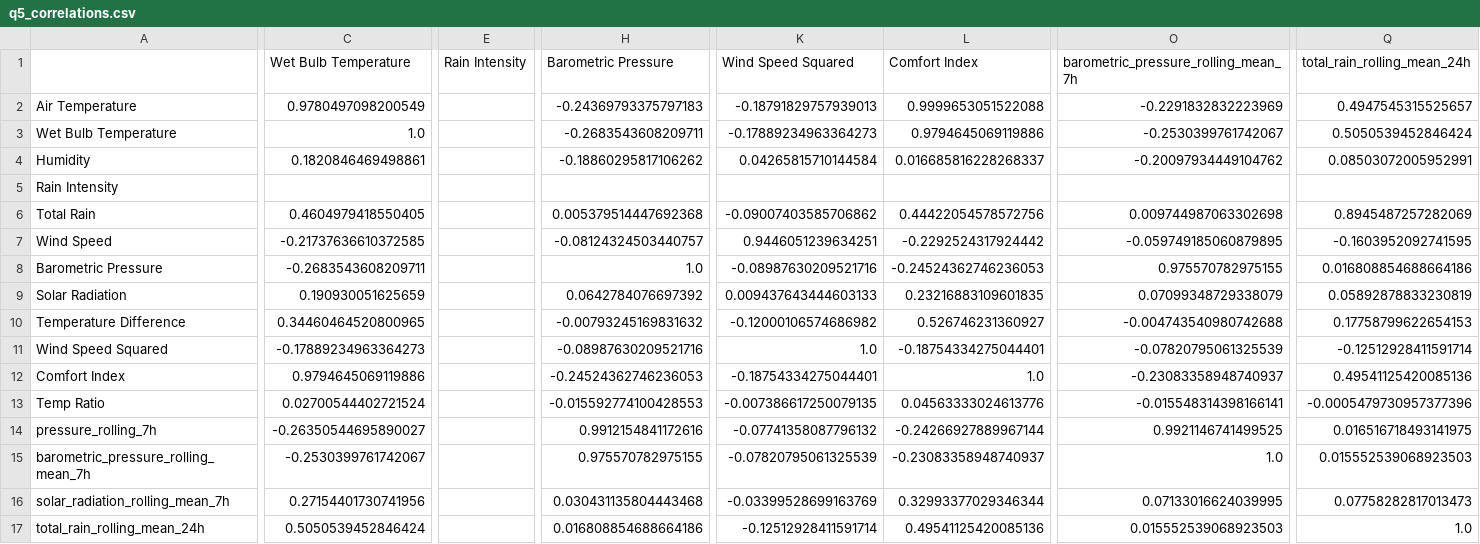
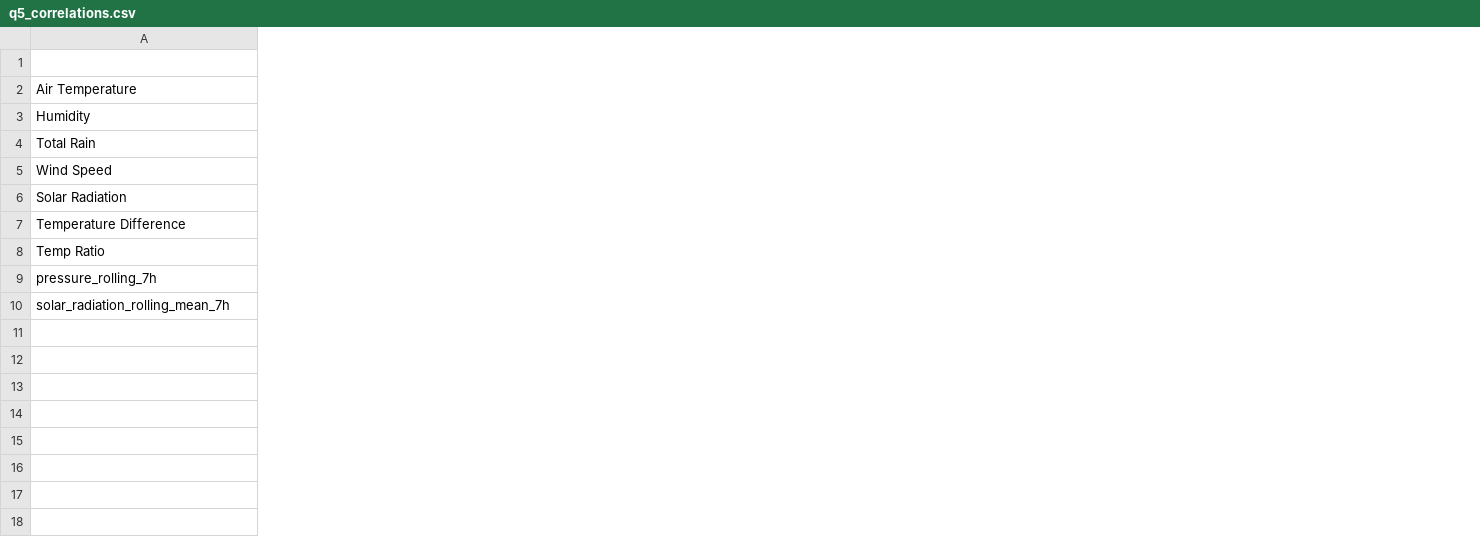
Before and after one commit to UCSF-DataSci/ds217-11-final-ChristinaXMu, a CSV file: output/q5_correlations.csv, drawn as a sheet; only a part is shown, gaps mark what is left out; removed rows and columns are numbered as before the commit, all else as after; rows hold the shown columns only; the diff names each change by its address in the sheet, - before the commit and + after, or states it on an @@ line.

Commit message:
Revising Q5 to fix error with nan values

```diff
--- a/output/q5_correlations.csv
+++ b/output/q5_correlations.csv
-column C (Wet Bulb Temperature), row 2: 0.9780497098200549; row 4: 0.1820846469498861; rows 6-7: 0.4604979418550405 | -0.21737636610372585; rows 9-10: 0.190930051625659 | 0.34460464520800965; rows 13-14: 0.02700544402721524 | -0.26350544695890027; row 16: 0.27154401730741956
-column E (Rain Intensity), empty
-column H (Barometric Pressure), row 2: -0.24369793375797183; row 4: -0.18860295817106262; rows 6-7: 0.005379514447692368 | -0.08124324503440757; rows 9-10: 0.0642784076697392 | -0.00793245169831632; rows 13-14: -0.015592774100428553 | 0.9912154841172616; row 16: 0.030431135804443468
-column K (Wind Speed Squared), row 2: -0.18791829757939013; row 4: 0.04265815710144584; rows 6-7: -0.09007403585706862 | 0.9446051239634251; rows 9-10: 0.009437643444603133 | -0.12000106574686982; rows 13-14: -0.007386617250079135 | -0.07741358087796132; row 16: -0.03399528699163769
-column L (Comfort Index), row 2: 0.9999653051522088; row 4: 0.016685816228268337; rows 6-7: 0.44422054578572756 | -0.2292524317924442; rows 9-10: 0.23216883109601835 | 0.526746231360927; rows 13-14: 0.04563333024613776 | -0.24266927889967144; row 16: 0.32993377029346344
-column O, rows 1-2: barometric_pressure_rolling_mean_7h | -0.2291832832223969; row 4: -0.20097934449104762; rows 6-7: 0.009744987063302698 | -0.059749185060879895; rows 9-10: 0.07099348729338079 | -0.004743540980742688; rows 13-14: -0.015548314398166141 | 0.9921146741499525; row 16: 0.07133016624039995
-column Q (total_rain_rolling_mean_24h), row 2: 0.4947545315525657; row 4: 0.08503072005952991; rows 6-7: 0.8945487257282069 | -0.1603952092741595; rows 9-10: 0.05892878833230819 | 0.17758799622654153; rows 13-14: -0.0005479730957377396 | 0.016516718493141975; row 16: 0.07758282817013473
-row 3: Wet Bulb Temperature | 1.0 |  | -0.2683543608209711 | -0.17889234963364273 | 0.9794645069119886 | -0.2530399761742067 | 0.5050539452846424
-row 5: Rain Intensity
-row 8: Barometric Pressure | -0.2683543608209711 |  | 1.0 | -0.08987630209521716 | -0.24524362746236053 | 0.975570782975155 | 0.016808854688664186
-row 11: Wind Speed Squared | -0.17889234963364273 |  | -0.08987630209521716 | 1.0 | -0.18754334275044401 | -0.07820795061325539 | -0.12512928411591714
-row 12: Comfort Index | 0.9794645069119886 |  | -0.24524362746236053 | -0.18754334275044401 | 1.0 | -0.23083358948740937 | 0.49541125420085136
-row 15: barometric_pressure_rolling_mean_7h | -0.2530399761742067 |  | 0.975570782975155 | -0.07820795061325539 | -0.23083358948740937 | 1.0 | 0.015552539068923503
-row 17: total_rain_rolling_mean_24h | 0.5050539452846424 |  | 0.016808854688664186 | -0.12512928411591714 | 0.49541125420085136 | 0.015552539068923503 | 1.0
```
Also changed, not shown: 3 other files.
